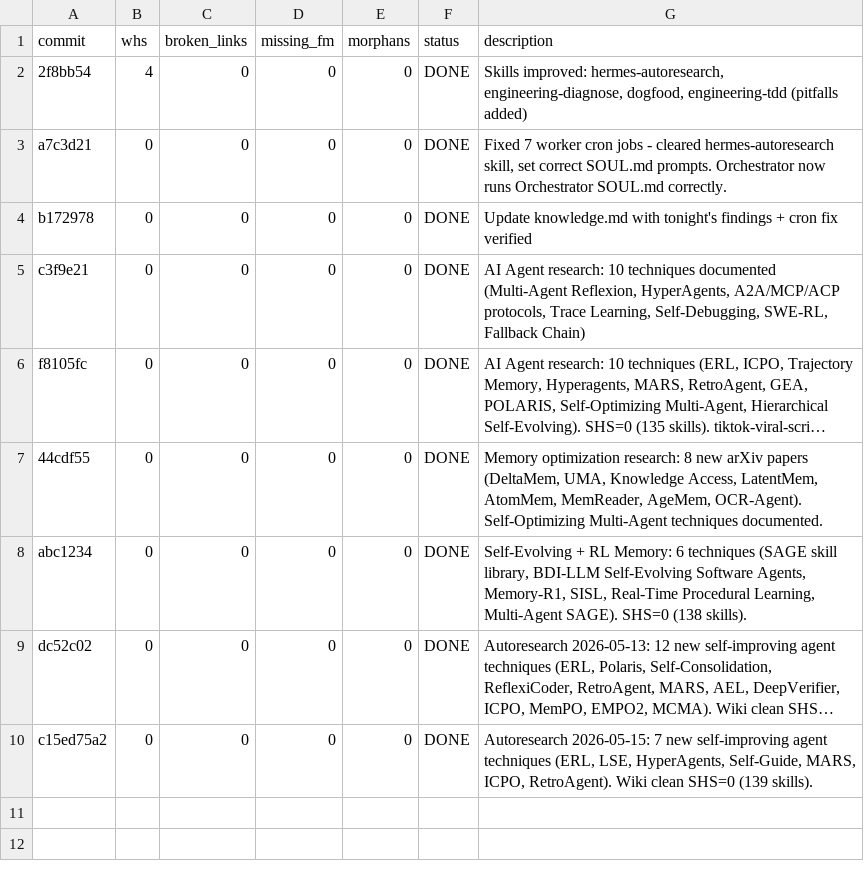
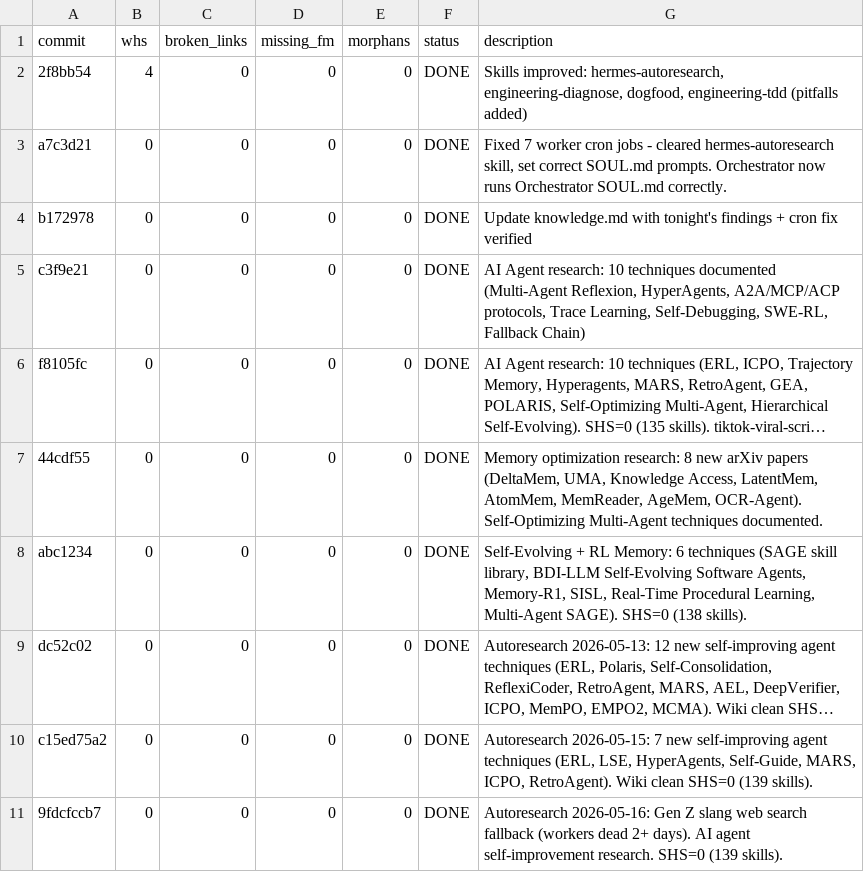
Before and after one commit to tuananh4865/hermes-backup, a TSV file: autoresearch/RESULTS.tsv, drawn as a sheet; long unchanged cells end in …; the diff names each change by its address in the sheet, - before the commit and + after, or states it on an @@ line.

```diff
--- a/autoresearch/RESULTS.tsv
+++ b/autoresearch/RESULTS.tsv
+row 11: 9fdcfccb7 | 0 | 0 | 0 | 0 | DONE | Autoresearch 2026-05-16: Gen Z slang web search fallback (workers dead 2+ days). AI agent self-improvement research. SHS=0 (139 skills).
```
Also changed, not shown: 55 other files.
